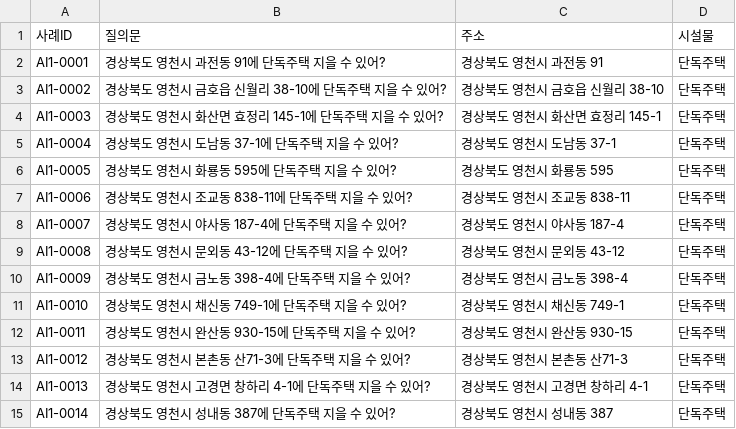
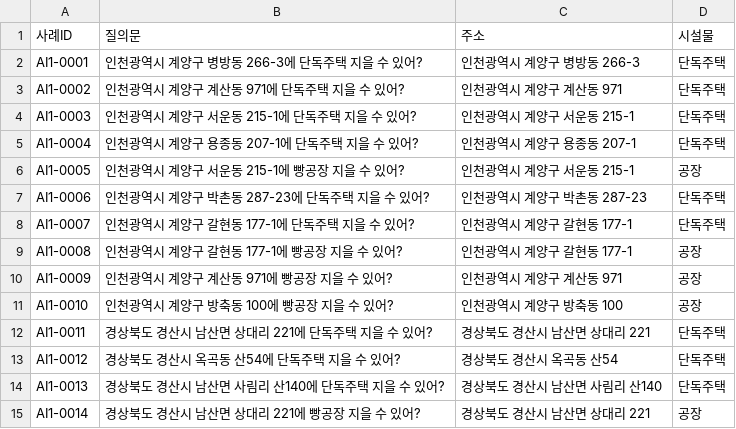
Before and after one commit to eunkyeoung/nipa_ai_eval, a CSV file: spec_data/testset_ai1.csv, drawn as a sheet; only a part is shown; the diff covers the shown part only.

```diff
--- a/spec_data/testset_ai1.csv
+++ b/spec_data/testset_ai1.csv
@@ -1,15 +1,15 @@
 사례ID,질의문,주소,시설물
-AI1-0001,경상북도 영천시 과전동 91에 단독주택 지을 수 있어?,경상북도 영천시 과전동 91,단독주택
-AI1-0002,경상북도 영천시 금호읍 신월리 38-10에 단독주택 지을 수 있어?,경상북도 영천시 금호읍 신월리 38-10,단독주택
-AI1-0003,경상북도 영천시 화산면 효정리 145-1에 단독주택 지을 수 있어?,경상북도 영천시 화산면 효정리 145-1,단독주택
-AI1-0004,경상북도 영천시 도남동 37-1에 단독주택 지을 수 있어?,경상북도 영천시 도남동 37-1,단독주택
-AI1-0005,경상북도 영천시 화룡동 595에 단독주택 지을 수 있어?,경상북도 영천시 화룡동 595,단독주택
-AI1-0006,경상북도 영천시 조교동 838-11에 단독주택 지을 수 있어?,경상북도 영천시 조교동 838-11,단독주택
-AI1-0007,경상북도 영천시 야사동 187-4에 단독주택 지을 수 있어?,경상북도 영천시 야사동 187-4,단독주택
-AI1-0008,경상북도 영천시 문외동 43-12에 단독주택 지을 수 있어?,경상북도 영천시 문외동 43-12,단독주택
-AI1-0009,경상북도 영천시 금노동 398-4에 단독주택 지을 수 있어?,경상북도 영천시 금노동 398-4,단독주택
-AI1-0010,경상북도 영천시 채신동 749-1에 단독주택 지을 수 있어?,경상북도 영천시 채신동 749-1,단독주택
-AI1-0011,경상북도 영천시 완산동 930-15에 단독주택 지을 수 있어?,경상북도 영천시 완산동 930-15,단독주택
-AI1-0012,경상북도 영천시 본촌동 산71-3에 단독주택 지을 수 있어?,경상북도 영천시 본촌동 산71-3,단독주택
-AI1-0013,경상북도 영천시 고경면 창하리 4-1에 단독주택 지을 수 있어?,경상북도 영천시 고경면 창하리 4-1,단독주택
-AI1-0014,경상북도 영천시 성내동 387에 단독주택 지을 수 있어?,경상북도 영천시 성내동 387,단독주택
+AI1-0001,인천광역시 계양구 병방동 266-3에 단독주택 지을 수 있어?,인천광역시 계양구 병방동 266-3,단독주택
+AI1-0002,인천광역시 계양구 계산동 971에 단독주택 지을 수 있어?,인천광역시 계양구 계산동 971,단독주택
+AI1-0003,인천광역시 계양구 서운동 215-1에 단독주택 지을 수 있어?,인천광역시 계양구 서운동 215-1,단독주택
+AI1-0004,인천광역시 계양구 용종동 207-1에 단독주택 지을 수 있어?,인천광역시 계양구 용종동 207-1,단독주택
+AI1-0005,인천광역시 계양구 서운동 215-1에 빵공장 지을 수 있어?,인천광역시 계양구 서운동 215-1,공장
+AI1-0006,인천광역시 계양구 박촌동 287-23에 단독주택 지을 수 있어?,인천광역시 계양구 박촌동 287-23,단독주택
+AI1-0007,인천광역시 계양구 갈현동 177-1에 단독주택 지을 수 있어?,인천광역시 계양구 갈현동 177-1,단독주택
+AI1-0008,인천광역시 계양구 갈현동 177-1에 빵공장 지을 수 있어?,인천광역시 계양구 갈현동 177-1,공장
+AI1-0009,인천광역시 계양구 계산동 971에 빵공장 지을 수 있어?,인천광역시 계양구 계산동 971,공장
+AI1-0010,인천광역시 계양구 방축동 100에 빵공장 지을 수 있어?,인천광역시 계양구 방축동 100,공장
+AI1-0011,경상북도 경산시 남산면 상대리 221에 단독주택 지을 수 있어?,경상북도 경산시 남산면 상대리 221,단독주택
+AI1-0012,경상북도 경산시 옥곡동 산54에 단독주택 지을 수 있어?,경상북도 경산시 옥곡동 산54,단독주택
+AI1-0013,경상북도 경산시 남산면 사림리 산140에 단독주택 지을 수 있어?,경상북도 경산시 남산면 사림리 산140,단독주택
+AI1-0014,경상북도 경산시 남산면 상대리 221에 빵공장 지을 수 있어?,경상북도 경산시 남산면 상대리 221,공장
```
Also changed, not shown: 91 edited cells elsewhere in this file, spec_data/answer_ai1.csv, 7 other files.
